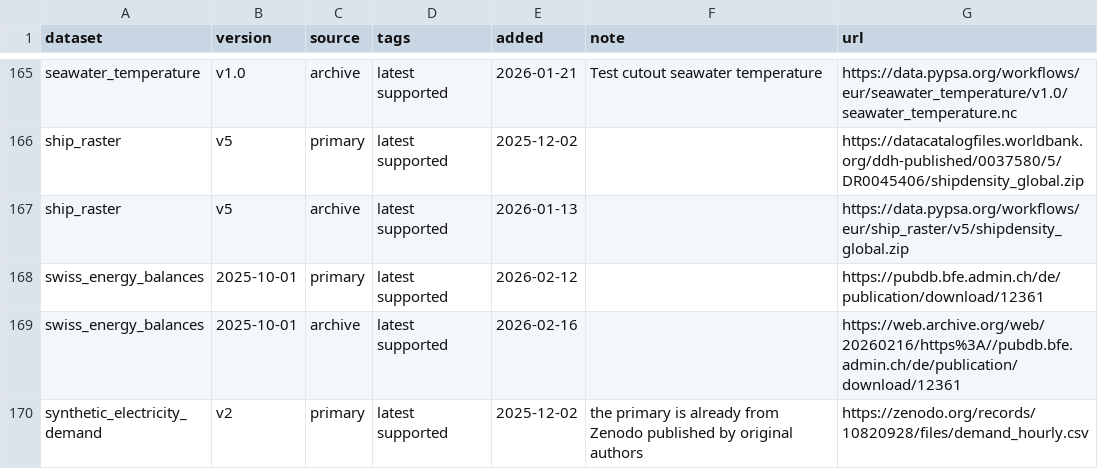
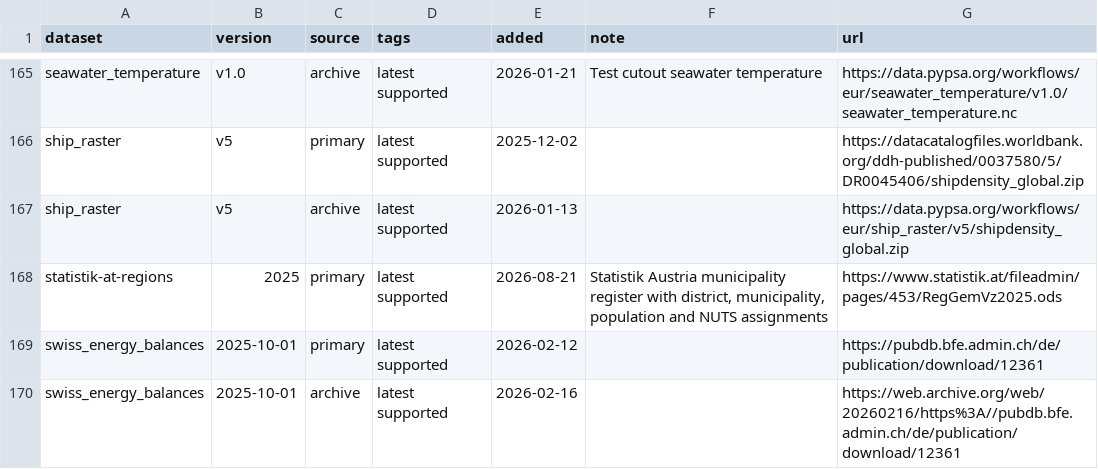
Before and after one commit to AGGM-AG/pypsa-at, a CSV file: data/versions.csv, drawn as a sheet; only a part is shown, gaps mark what is left out; the shorter side is filled out with more unchanged rows; the diff names each change by its address in the sheet, - before the commit and + after, or states it on an @@ line.

```diff
--- a/data/versions.csv
+++ b/data/versions.csv
+row 168: statistik-at-regions | 2025 | primary | latest supported | 2026-08-21 | Statistik Austria municipality register with district, municipality, population and NUTS assignments | https://www.statistik.at/fileadmin/pages/453/RegGemVz2025.ods
```
Also changed, not shown: docs-at/data_inventory.csv, 3 other files.
